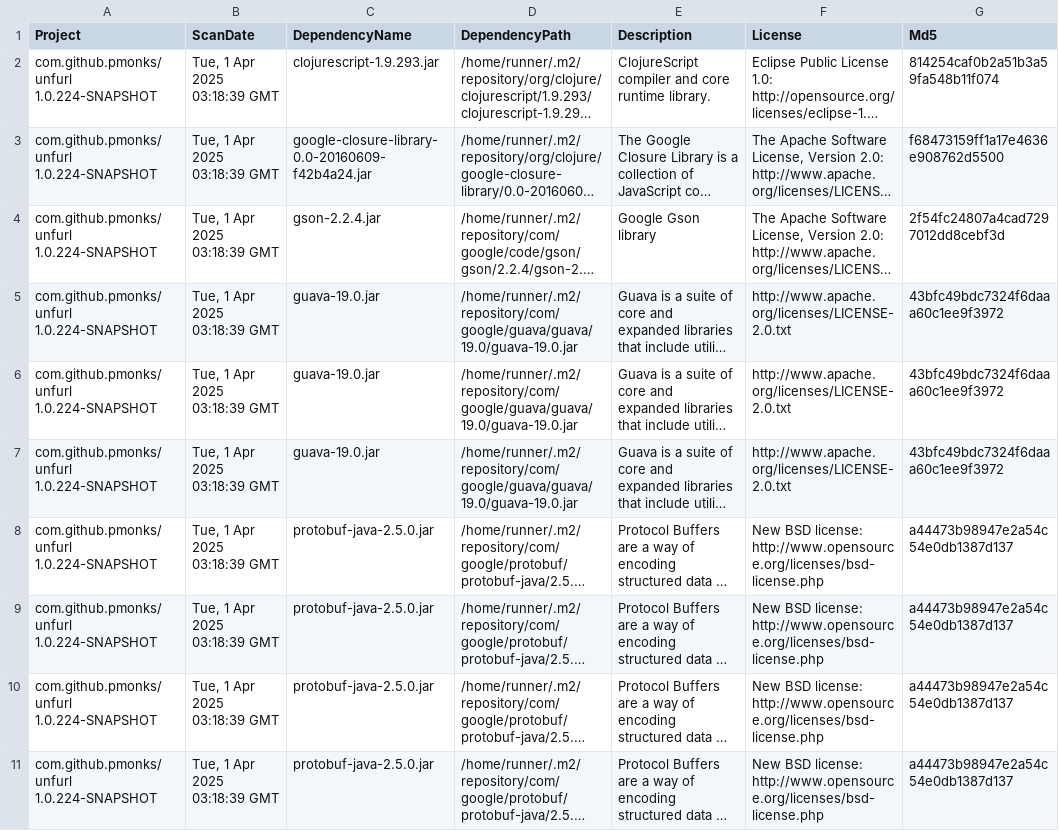
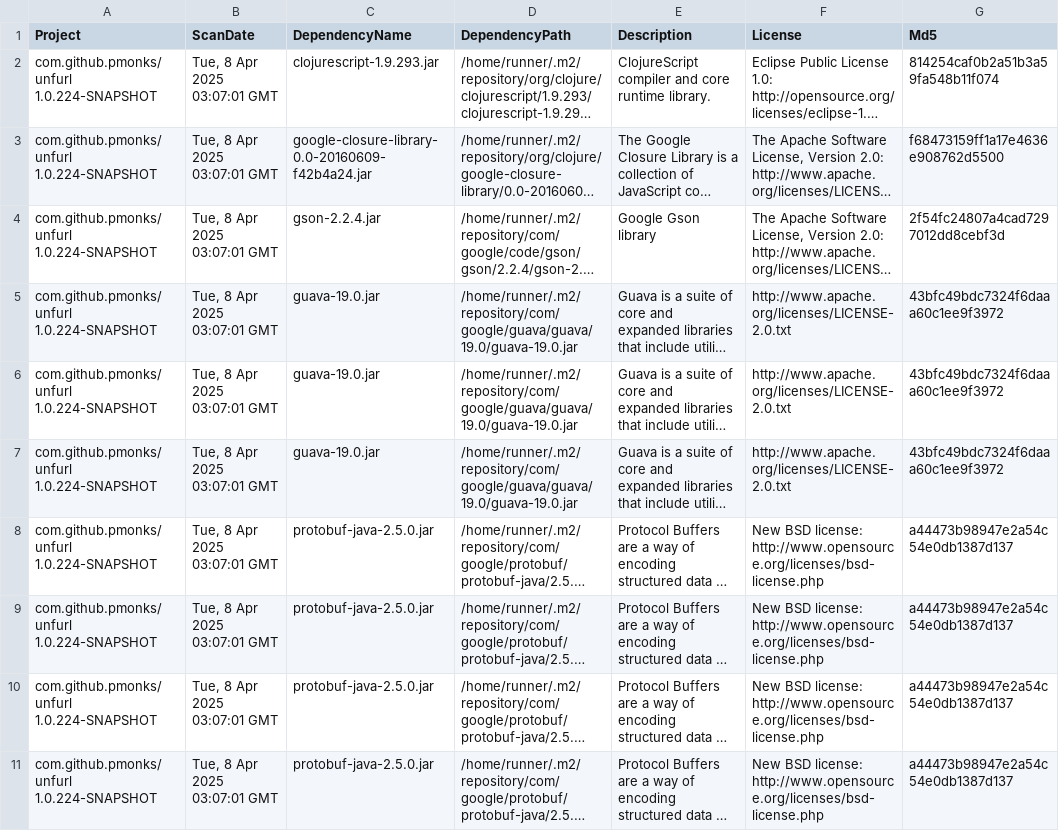
Before and after one commit to pmonks/unfurl, a CSV file: nvd/dependency-check-report.csv, drawn as a sheet; only a part is shown; long unchanged cells end in …; the diff names each change by its address in the sheet, - before the commit and + after, or states it on an @@ line.

```diff
--- a/nvd/dependency-check-report.csv
+++ b/nvd/dependency-check-report.csv
-B2:B11 (ScanDate): Tue, 1 Apr 2025 03:18:39 GMT
+B2:B11 (ScanDate): Tue, 8 Apr 2025 03:07:01 GMT
```
Also changed, not shown: 8 other files.
